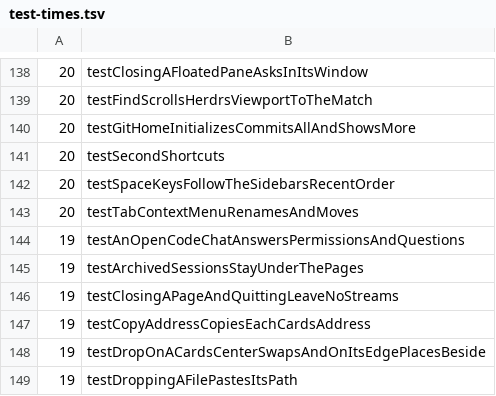
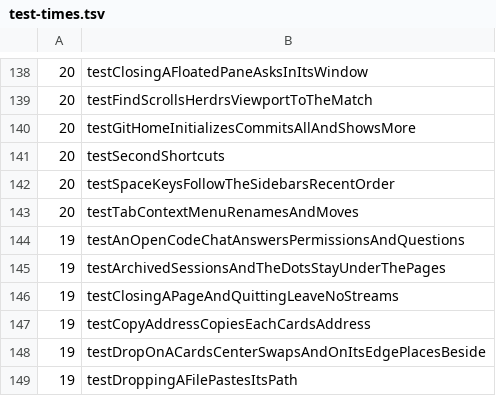
Before and after one commit to hkandala/ovvi, a TSV file: scripts/test-times.tsv, drawn as a sheet; only a part is shown, gaps mark what is left out.

Commit message:
fix(sidebar): bring back the page dots
Cause: dae5eb29 removed them unasked, as the session shelf named the sessions. Restored as they were before it, with the list's room and fade at its end.

```diff
--- a/scripts/test-times.tsv
+++ b/scripts/test-times.tsv
@@ -144,3 +144,3 @@
 19	testAnOpenCodeChatAnswersPermissionsAndQuestions
-19	testArchivedSessionsStayUnderThePages
+19	testArchivedSessionsAndTheDotsStayUnderThePages
 19	testClosingAPageAndQuittingLeaveNoStreams
```
Also changed, not shown: 5 other files.
